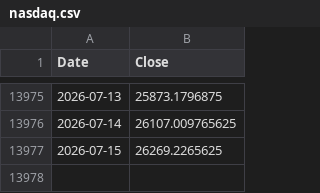
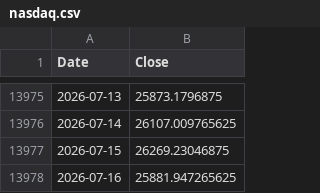
Before and after one commit to ljmvictor/us-economic-tracker, a CSV file: data/nasdaq.csv, drawn as a sheet; only a part is shown, gaps mark what is left out.

```diff
--- a/data/nasdaq.csv
+++ b/data/nasdaq.csv
@@ -13976,2 +13976,3 @@ Date,Close
 2026-07-14,26107.009765625
-2026-07-15,26269.2265625
+2026-07-15,26269.23046875
+2026-07-16,25881.947265625
```
Also changed, not shown: data/djia.csv, data/sp500.csv.
